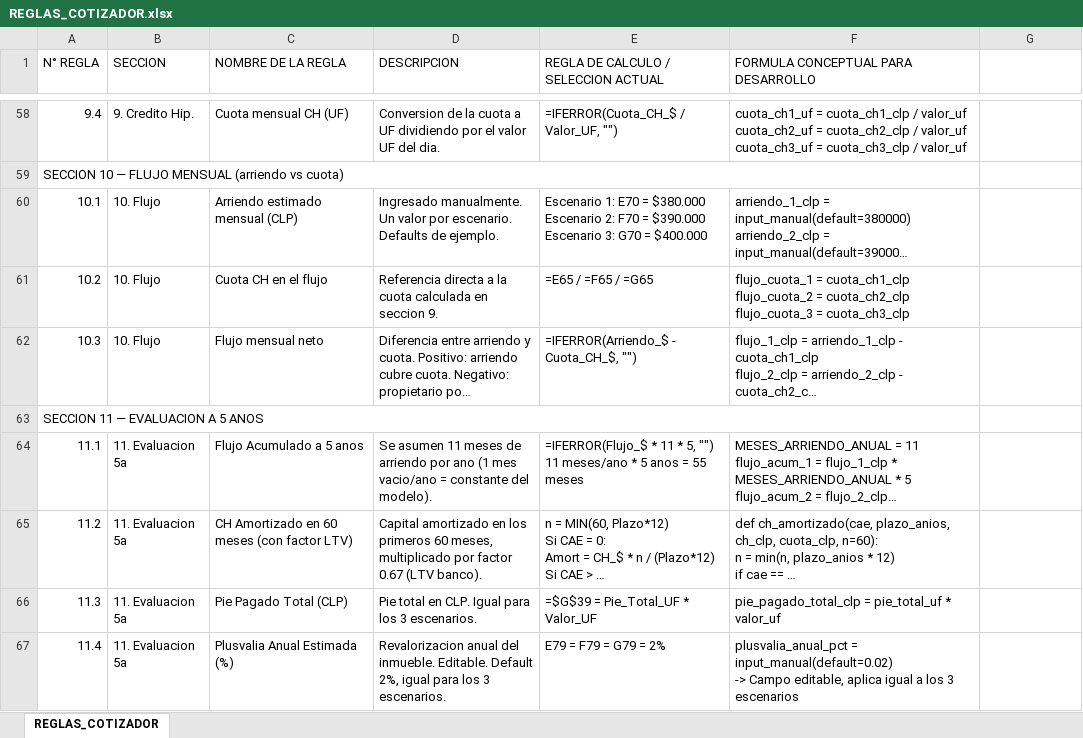
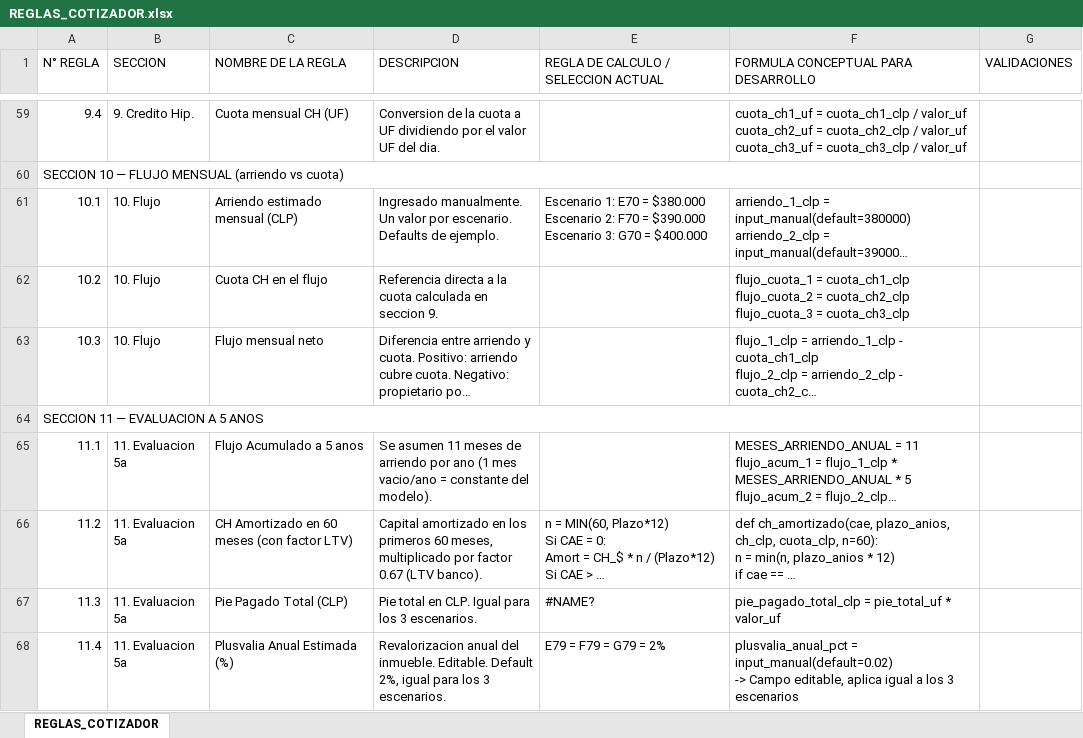
Before and after one commit to fdonosoh-droid/cotizador-web-mp, an Excel workbook: REGLAS_COTIZADOR.xlsx, sheet REGLAS_COTIZADOR, drawn as a sheet; only a part is shown, gaps mark what is left out; long unchanged cells end in …; values as stored, in another font and other column widths than the file's, no cell formats; formulas without a stored value are shown as written; addresses are those after the commit; ↵ is a line break in a cell; the diff covers the shown part only; the diff names each change by its address in the sheet, - before the commit and + after, or states it on an @@ line.

```diff
--- a/REGLAS_COTIZADOR.xlsx (sheet REGLAS_COTIZADOR)
+++ b/REGLAS_COTIZADOR.xlsx (sheet REGLAS_COTIZADOR)
-G1: (empty)
+G1: VALIDACIONES
-E59: =IFERROR(Cuota_CH_$ / Valor_UF, "")
+E59: (empty)
-E62: =E65 / =F65 / =G65
+E62: (empty)
-E63: =IFERROR(Arriendo_$ - Cuota_CH_$, "")
+E63: (empty)
-E65: =IFERROR(Flujo_$ * 11 * 5, "") ↵ 11 meses/ano * 5 anos = 55 meses
+E65: (empty)
-E67: =$G$39 = Pie_Total_UF * Valor_UF
+E67: #NAME?
```
Also changed, not shown: 1 added row and 82 edited cells elsewhere in this sheet, cell formats, 2 other files.
